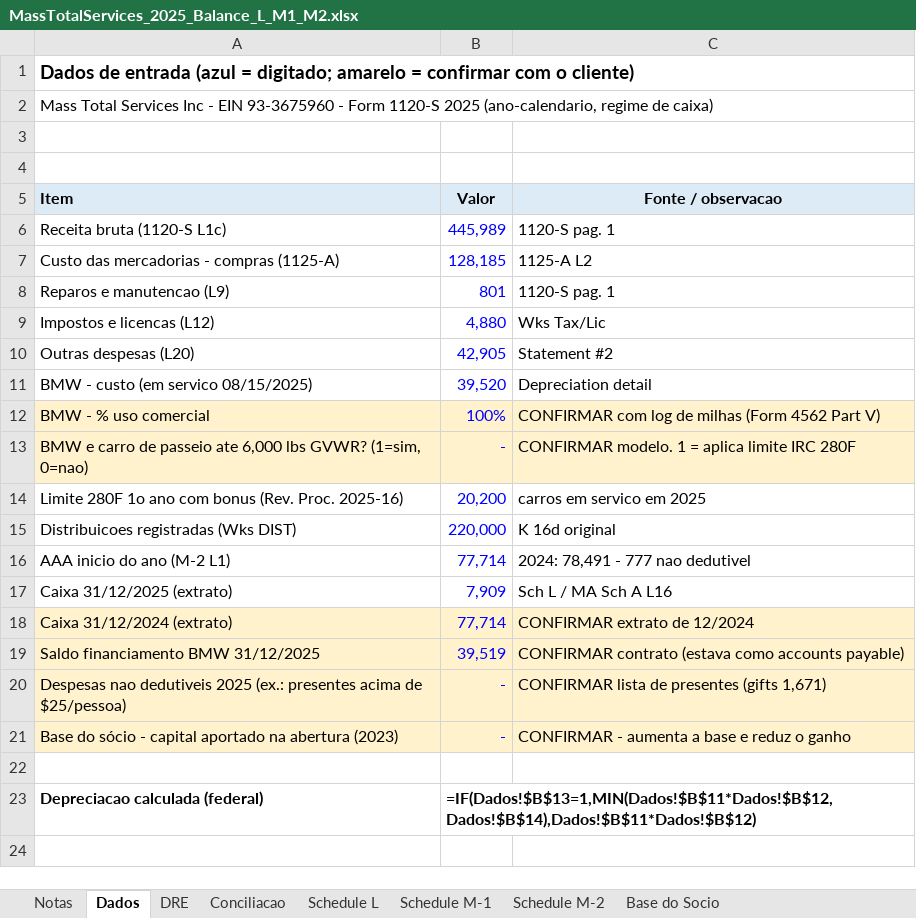
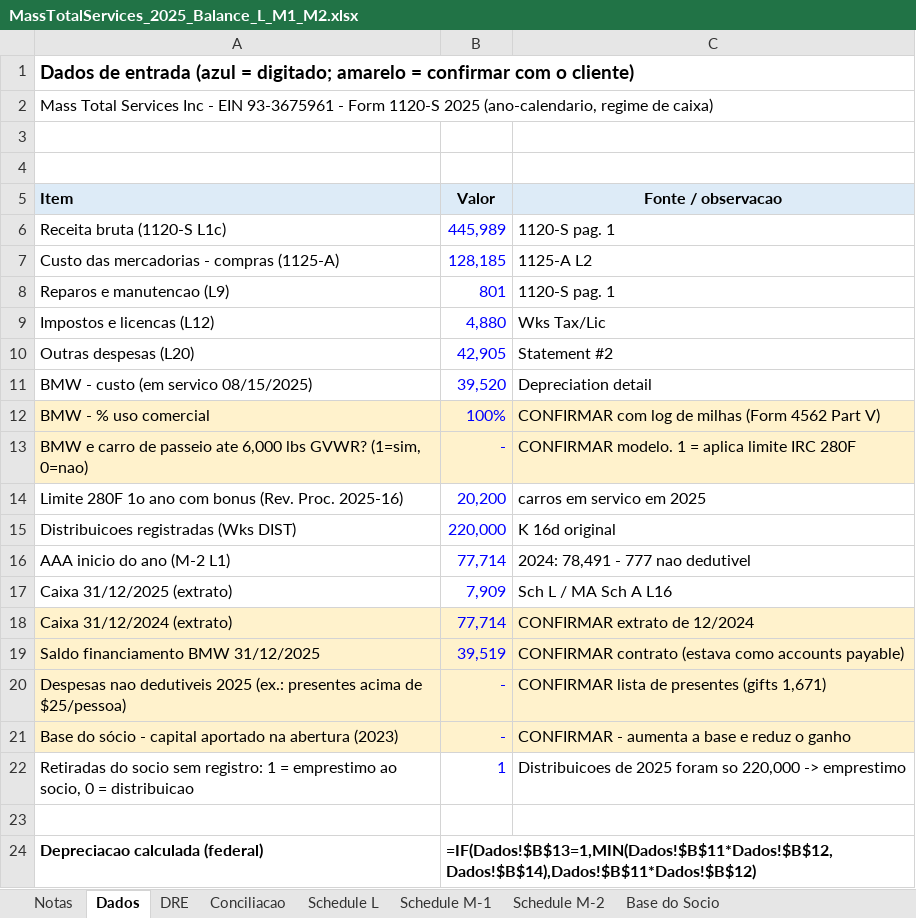
Before and after one commit to isabellopesraimundo/eliana-machado-irs-01, an Excel workbook: mass-total-services-2025/MassTotalServices_2025_Balance_L_M1_M2.xlsx, sheet Dados, drawn as a sheet; values as stored, in another font and other column widths than the file's, no borders; formulas without a stored value are shown as written; the diff names each change by its address in the sheet, - before the commit and + after, or states it on an @@ line.

```diff
--- a/mass-total-services-2025/MassTotalServices_2025_Balance_L_M1_M2.xlsx (sheet Dados)
+++ b/mass-total-services-2025/MassTotalServices_2025_Balance_L_M1_M2.xlsx (sheet Dados)
-A2 (Item): …- EIN 93-3675960 - Form…
+A2 (Item): …- EIN 93-3675961 - Form…
+row 22: Retiradas do socio sem registro: 1 = emprestimo ao socio, 0 = distribuicao | 1 | Distribuicoes de 2025 foram so 220,000 -> emprestimo
```
Also changed, not shown: sheet Notas, sheet Schedule L, sheet Conciliacao, sheet DRE, sheet Schedule M-1, sheet Base do Socio, 1 more sheet, 2 other files.
